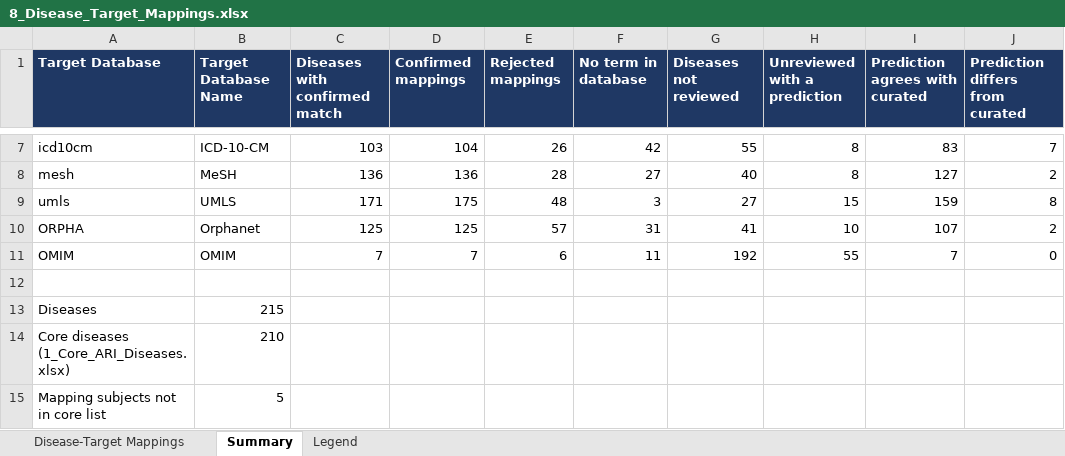
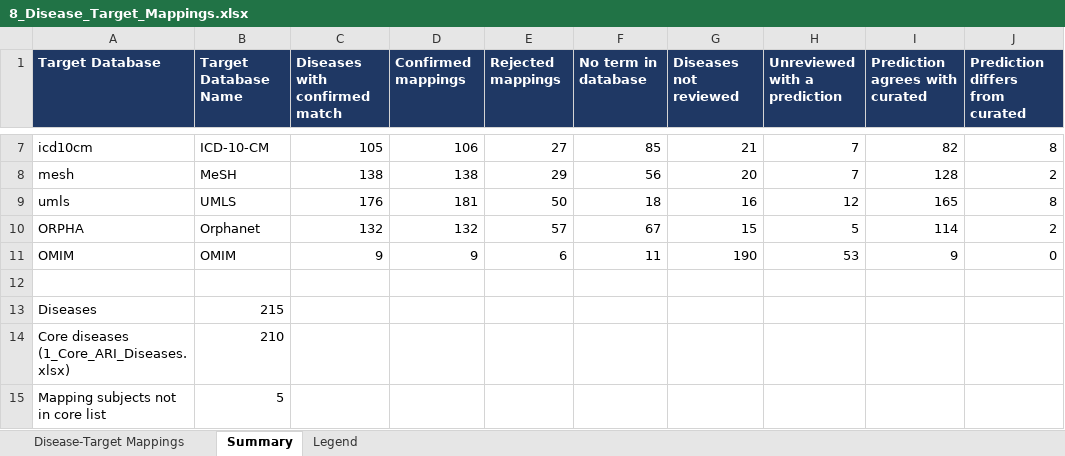
Before and after one commit to KrishnaTO/ARI, an Excel workbook: data/4-reports/8_Disease_Target_Mappings.xlsx, sheet Summary, drawn as a sheet; only a part is shown, gaps mark what is left out; values as stored, in another font and other column widths than the file's, no borders; the diff covers the shown part only; the diff names each change by its address in the sheet, - before the commit and + after, or states it on an @@ line.

```diff
--- a/data/4-reports/8_Disease_Target_Mappings.xlsx (sheet Summary)
+++ b/data/4-reports/8_Disease_Target_Mappings.xlsx (sheet Summary)
-C7 (Diseases with confirmed match): 103
+C7 (Diseases with confirmed match): 105
-D7 (Confirmed mappings): 104
+D7 (Confirmed mappings): 106
-E7 (Rejected mappings): 26
+E7 (Rejected mappings): 27
-F7 (No term in database): 42
+F7 (No term in database): 85
-G7 (Diseases not reviewed): 55
+G7 (Diseases not reviewed): 21
-H7:H8 (Unreviewed with a prediction): 8
+H7:H8 (Unreviewed with a prediction): 7
-I7 (Prediction agrees with curated): 83
+I7 (Prediction agrees with curated): 82
-J7 (Prediction differs from curated): 7
+J7 (Prediction differs from curated): 8
-C8 (Diseases with confirmed match): 136
+C8 (Diseases with confirmed match): 138
-D8 (Confirmed mappings): 136
+D8 (Confirmed mappings): 138
-E8 (Rejected mappings): 28
+E8 (Rejected mappings): 29
-F8 (No term in database): 27
+F8 (No term in database): 56
-G8 (Diseases not reviewed): 40
+G8 (Diseases not reviewed): 20
-I8 (Prediction agrees with curated): 127
+I8 (Prediction agrees with curated): 128
-C9 (Diseases with confirmed match): 171
+C9 (Diseases with confirmed match): 176
-D9 (Confirmed mappings): 175
+D9 (Confirmed mappings): 181
-E9 (Rejected mappings): 48
+E9 (Rejected mappings): 50
-F9 (No term in database): 3
+F9 (No term in database): 18
-G9 (Diseases not reviewed): 27
+G9 (Diseases not reviewed): 16
-H9 (Unreviewed with a prediction): 15
+H9 (Unreviewed with a prediction): 12
-I9 (Prediction agrees with curated): 159
+I9 (Prediction agrees with curated): 165
-C10 (Diseases with confirmed match): 125
+C10 (Diseases with confirmed match): 132
-D10 (Confirmed mappings): 125
+D10 (Confirmed mappings): 132
-F10 (No term in database): 31
+F10 (No term in database): 67
-G10 (Diseases not reviewed): 41
+G10 (Diseases not reviewed): 15
-H10 (Unreviewed with a prediction): 10
+H10 (Unreviewed with a prediction): 5
-I10 (Prediction agrees with curated): 107
+I10 (Prediction agrees with curated): 114
-C11 (Diseases with confirmed match): 7
+C11 (Diseases with confirmed match): 9
-D11 (Confirmed mappings): 7
+D11 (Confirmed mappings): 9
-G11 (Diseases not reviewed): 192
+G11 (Diseases not reviewed): 190
-H11 (Unreviewed with a prediction): 55
+H11 (Unreviewed with a prediction): 53
-I11 (Prediction agrees with curated): 7
+I11 (Prediction agrees with curated): 9
```
Also changed, not shown: 29 edited cells elsewhere in this sheet, sheet Disease-Target Mappings, 6 other files.
